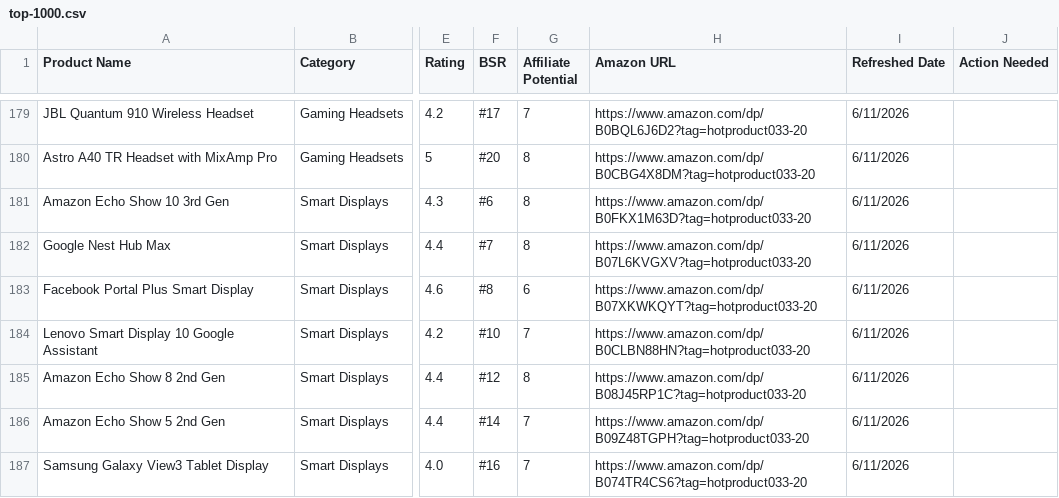
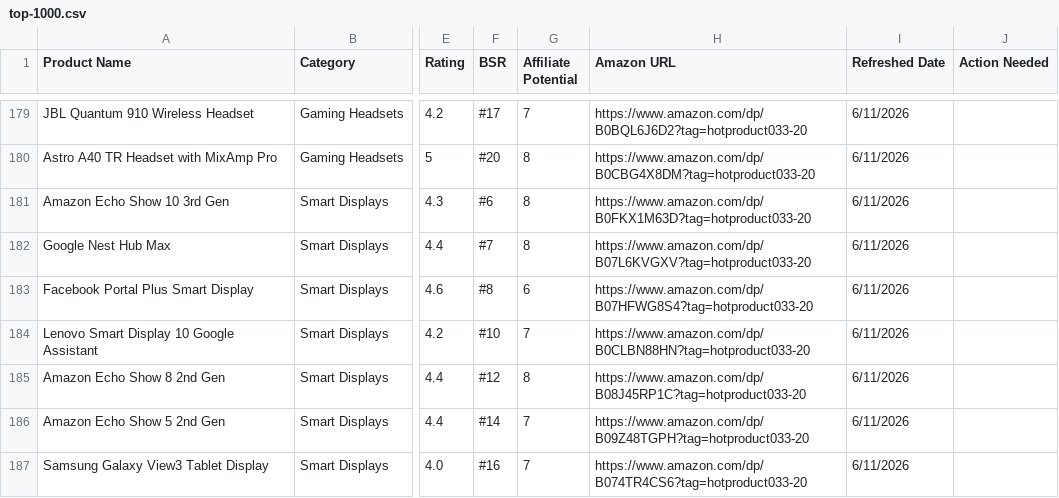
Before and after one commit to hotproductsdot-com/hotproductsdot-v2, a CSV file: products/top-1000.csv, drawn as a sheet; only a part is shown, gaps mark what is left out; the diff names each change by its address in the sheet, - before the commit and + after, or states it on an @@ line.

```diff
--- a/products/top-1000.csv
+++ b/products/top-1000.csv
-H183 (Amazon URL): https://www.amazon.com/dp/B07XKWKQYT?tag=hotproduct033-20
+H183 (Amazon URL): https://www.amazon.com/dp/B07HFWG8S4?tag=hotproduct033-20
```
Also changed, not shown: 10 other files.
